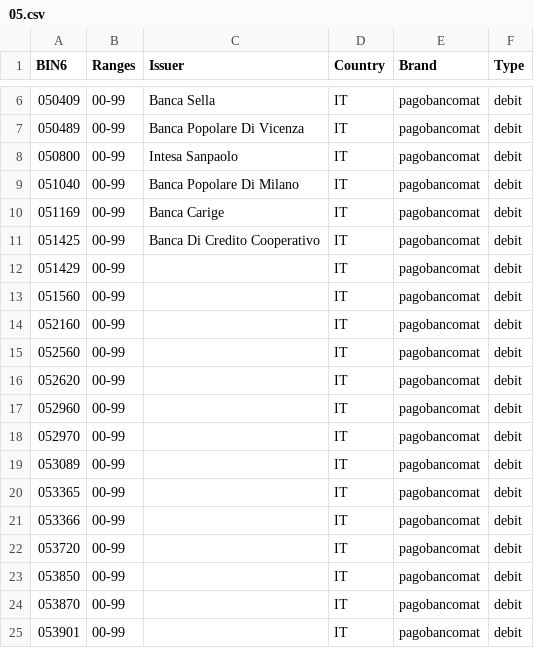
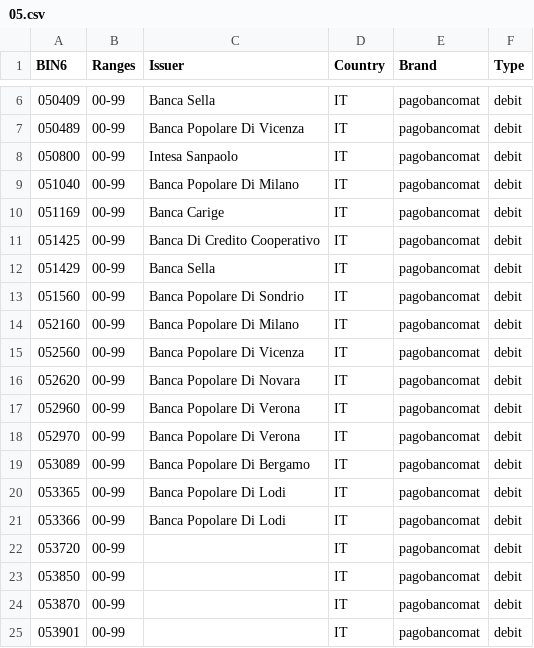
Before and after one commit to Wayproyect/openbiin, a CSV file: functions/data/05.csv, drawn as a sheet; only a part is shown, gaps mark what is left out.

```diff
--- a/functions/data/05.csv
+++ b/functions/data/05.csv
@@ -11,12 +11,12 @@ BIN6,Ranges,Issuer,Country,Brand,Type
 051425,00-99,Banca Di Credito Cooperativo,IT,pagobancomat,debit
-051429,00-99,,IT,pagobancomat,debit
-051560,00-99,,IT,pagobancomat,debit
-052160,00-99,,IT,pagobancomat,debit
-052560,00-99,,IT,pagobancomat,debit
-052620,00-99,,IT,pagobancomat,debit
-052960,00-99,,IT,pagobancomat,debit
-052970,00-99,,IT,pagobancomat,debit
-053089,00-99,,IT,pagobancomat,debit
-053365,00-99,,IT,pagobancomat,debit
-053366,00-99,,IT,pagobancomat,debit
+051429,00-99,Banca Sella,IT,pagobancomat,debit
+051560,00-99,Banca Popolare Di Sondrio,IT,pagobancomat,debit
+052160,00-99,Banca Popolare Di Milano,IT,pagobancomat,debit
+052560,00-99,Banca Popolare Di Vicenza,IT,pagobancomat,debit
+052620,00-99,Banca Popolare Di Novara,IT,pagobancomat,debit
+052960,00-99,Banca Popolare Di Verona,IT,pagobancomat,debit
+052970,00-99,Banca Popolare Di Verona,IT,pagobancomat,debit
+053089,00-99,Banca Popolare Di Bergamo,IT,pagobancomat,debit
+053365,00-99,Banca Popolare Di Lodi,IT,pagobancomat,debit
+053366,00-99,Banca Popolare Di Lodi,IT,pagobancomat,debit
 053720,00-99,,IT,pagobancomat,debit
```
